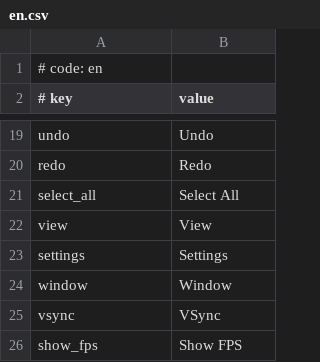
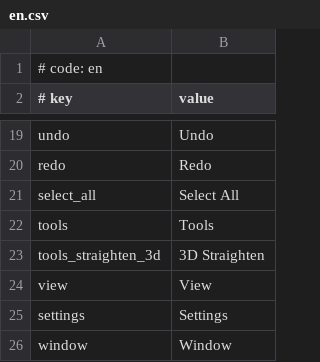
Before and after one commit to Hellcart88/MikuMikuWorld4UC-by-Monchi, a CSV file: MikuMikuWorld/res/i18n/en.csv, drawn as a sheet; only a part is shown, gaps mark what is left out; the shorter side is filled out with more unchanged rows.

```diff
--- a/MikuMikuWorld/res/i18n/en.csv
+++ b/MikuMikuWorld/res/i18n/en.csv
@@ -21,2 +21,4 @@ redo,Redo
 select_all,Select All
+tools,Tools
+tools_straighten_3d,3D Straighten
 view,View
```
Also changed, not shown: MikuMikuWorld/res/i18n/ja.csv, 8 other files.
